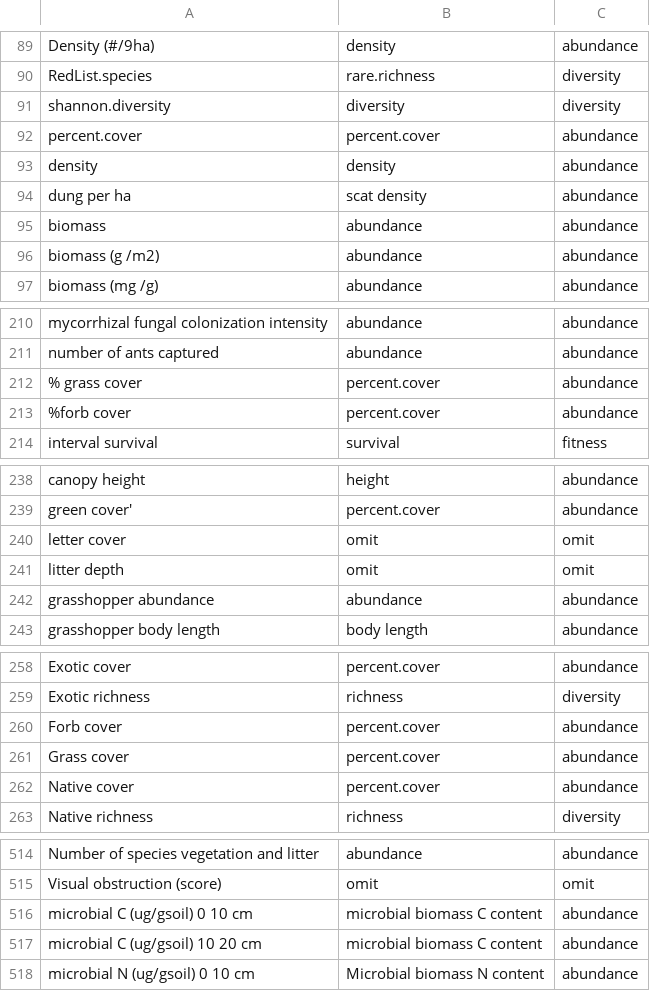
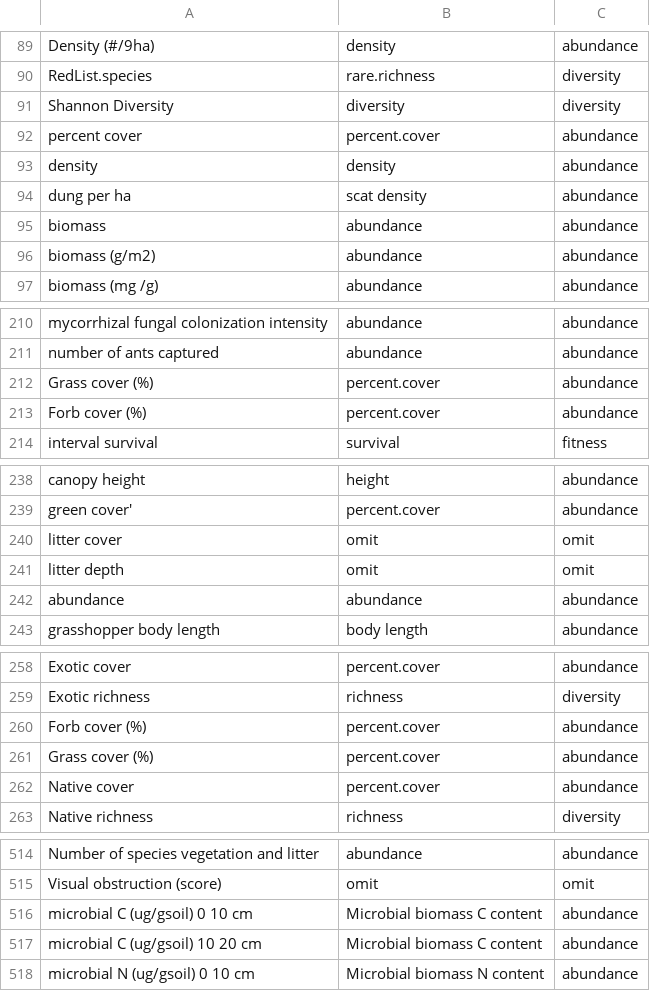
Before and after one commit to afilazzola/GrazingDatabase, a CSV file: data/simpleCategories/estimateCategories.csv, drawn as a sheet; only a part is shown, gaps mark what is left out; the diff covers the shown part only.

Commit message:
conducted the openrefine cluster analysis on the estimate dataset. Saved the JSON files

```diff
--- a/data/simpleCategories/estimateCategories.csv
+++ b/data/simpleCategories/estimateCategories.csv
@@ -90,4 +90,4 @@ Density (#/9ha),density,abundance
 RedList.species,rare.richness,diversity
-shannon.diversity,diversity,diversity
-percent.cover,percent.cover,abundance
+Shannon Diversity,diversity,diversity
+percent cover,percent.cover,abundance
 density,density,abundance
@@ -95,3 +95,3 @@ dung per ha,scat density,abundance
 biomass,abundance,abundance
-biomass (g /m2),abundance,abundance
+biomass (g/m2),abundance,abundance
 biomass (mg /g),abundance,abundance
@@ -211,4 +211,4 @@ mycorrhizal fungal colonization intensity,abundance,abundance
 number of ants captured,abundance,abundance
-% grass cover,percent.cover,abundance
-%forb cover,percent.cover,abundance
+Grass cover (%),percent.cover,abundance
+Forb cover (%),percent.cover,abundance
 interval survival,survival,fitness
@@ -239,5 +239,5 @@ canopy height,height,abundance
 green cover',percent.cover,abundance
-letter cover,omit,omit
+litter cover,omit,omit
 litter depth,omit,omit
-grasshopper abundance,abundance,abundance
+abundance,abundance,abundance
 grasshopper body length,body length,abundance
@@ -259,4 +259,4 @@ Exotic cover,percent.cover,abundance
 Exotic richness,richness,diversity
-Forb cover,percent.cover,abundance
-Grass cover,percent.cover,abundance
+Forb cover (%),percent.cover,abundance
+Grass cover (%),percent.cover,abundance
 Native cover,percent.cover,abundance
@@ -515,4 +515,4 @@ Number of species vegetation and litter,abundance,abundance
 Visual obstruction (score),omit,omit
-microbial C (ug/gsoil) 0 10 cm,microbial biomass C content,abundance
-microbial C (ug/gsoil) 10 20 cm,microbial biomass C content,abundance
+microbial C (ug/gsoil) 0 10 cm,Microbial biomass C content,abundance
+microbial C (ug/gsoil) 10 20 cm,Microbial biomass C content,abundance
 microbial N (ug/gsoil) 0 10 cm,Microbial biomass N content,abundance
```
Also changed, not shown: 13 edited cells elsewhere in this file, 2 other files.
